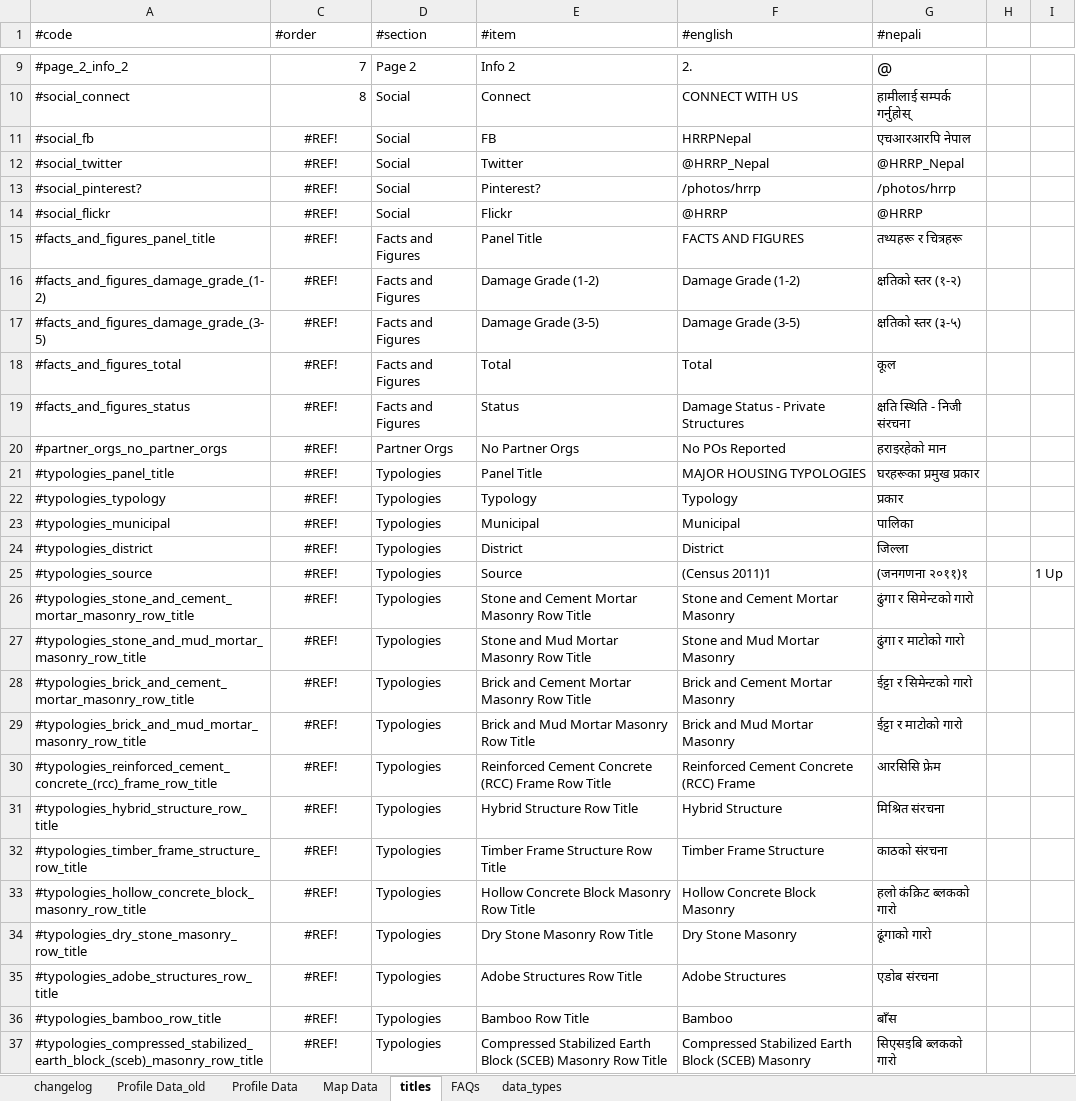
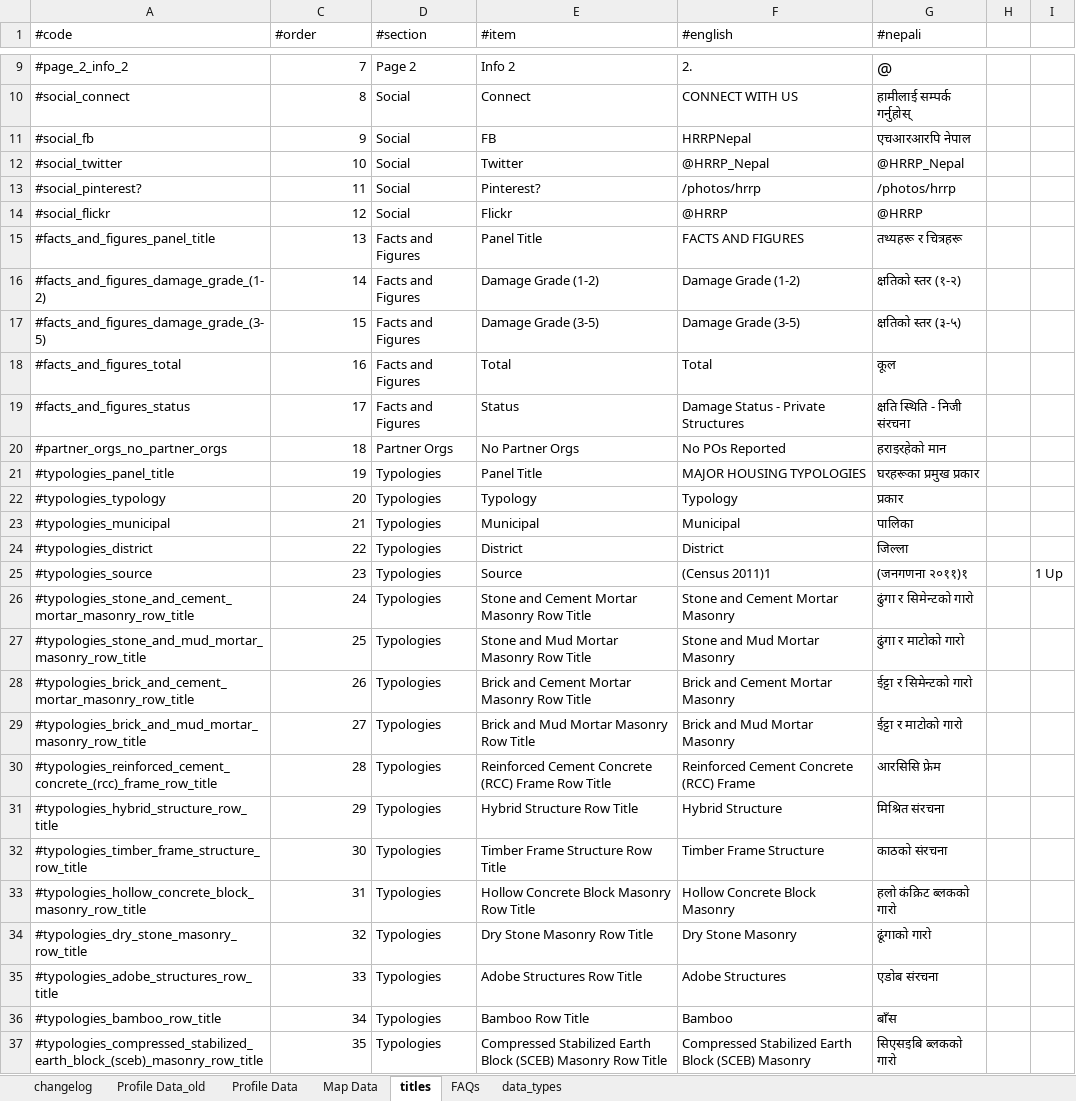
Before and after one commit to toggle-corp/palika-profile, an Excel workbook: core/resources/data/profile_data_structure_template.xlsx, sheet titles, drawn as a sheet; only a part is shown, gaps mark what is left out; values as stored, in another font and other column widths than the file's, no borders; the diff covers the shown part only; the diff names each change by its address in the sheet, - before the commit and + after, or states it on an @@ line.

```diff
--- a/core/resources/data/profile_data_structure_template.xlsx (sheet titles)
+++ b/core/resources/data/profile_data_structure_template.xlsx (sheet titles)
-C11 (#order): #REF!
+C11 (#order): 9
-C11:C37 alignment: center
+C11:C37 alignment: right
-C12 (#order): #REF!
+C12 (#order): 10
-C13 (#order): #REF!
+C13 (#order): 11
-C14 (#order): #REF!
+C14 (#order): 12
-C15 (#order): #REF!
+C15 (#order): 13
-C16 (#order): #REF!
+C16 (#order): 14
-C17 (#order): #REF!
+C17 (#order): 15
-C18 (#order): #REF!
+C18 (#order): 16
-C19 (#order): #REF!
+C19 (#order): 17
-C20 (#order): #REF!
+C20 (#order): 18
-C21 (#order): #REF!
+C21 (#order): 19
-C22 (#order): #REF!
+C22 (#order): 20
-C23 (#order): #REF!
+C23 (#order): 21
-C24 (#order): #REF!
+C24 (#order): 22
-C25 (#order): #REF!
+C25 (#order): 23
-C26 (#order): #REF!
+C26 (#order): 24
-C27 (#order): #REF!
+C27 (#order): 25
-C28 (#order): #REF!
+C28 (#order): 26
-C29 (#order): #REF!
+C29 (#order): 27
-C30 (#order): #REF!
+C30 (#order): 28
-C31 (#order): #REF!
+C31 (#order): 29
-C32 (#order): #REF!
+C32 (#order): 30
-C33 (#order): #REF!
+C33 (#order): 31
-C34 (#order): #REF!
+C34 (#order): 32
-C35 (#order): #REF!
+C35 (#order): 33
-C36 (#order): #REF!
+C36 (#order): 34
-C37 (#order): #REF!
+C37 (#order): 35
```
Also changed, not shown: 1 added row, 93 edited cells and cell formats elsewhere in this sheet, sheet changelog, sheet Profile Data, formulas that keep their value, hidden cells, 2 other files.
